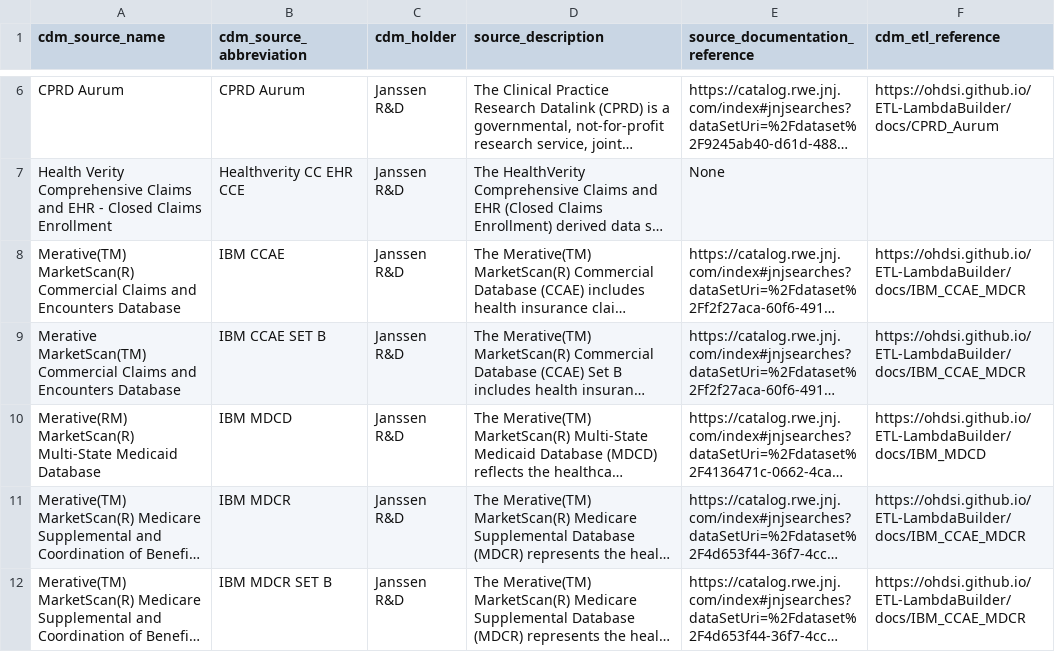
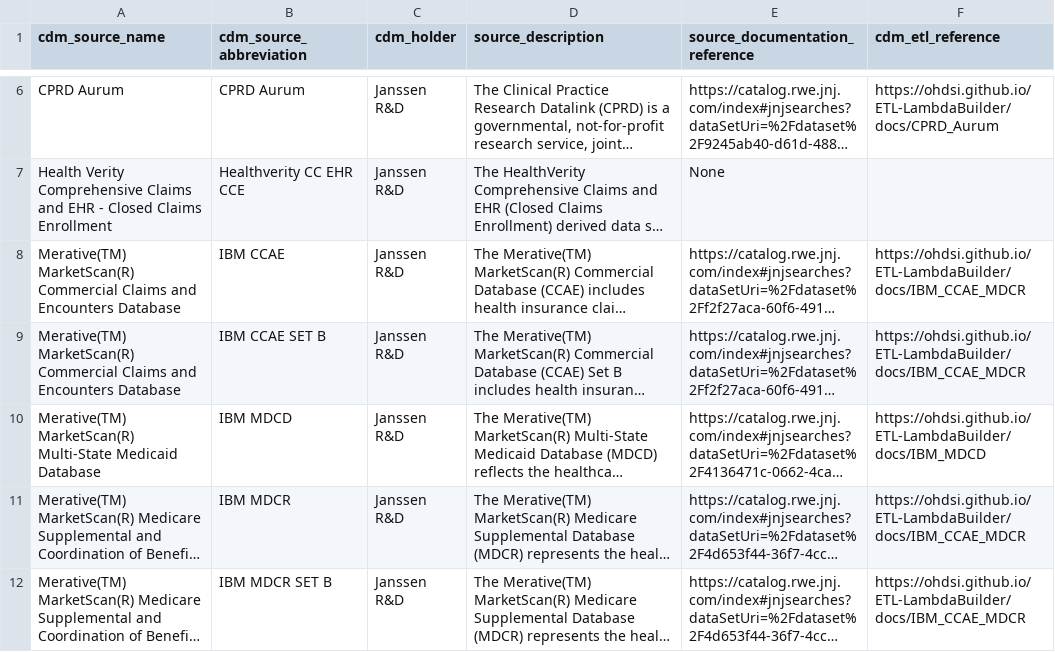
Before and after one commit to OHDSI/ETL-LambdaBuilder, a CSV file: cdm_source/cdm_source.csv, drawn as a sheet; only a part is shown, gaps mark what is left out; long unchanged cells end in …; the diff names each change by its address in the sheet, - before the commit and + after, or states it on an @@ line.

Commit message:
cdm source typo

```diff
--- a/cdm_source/cdm_source.csv
+++ b/cdm_source/cdm_source.csv
-A9 (cdm_source_name): Merative MarketScan(TM) Commercial Claims…
+A9 (cdm_source_name): Merative(TM) MarketScan(R) Commercial Claims…
-A10 (cdm_source_name): Merative(RM) MarketScan(R) Multi-State…
+A10 (cdm_source_name): Merative(TM) MarketScan(R) Multi-State…
```
